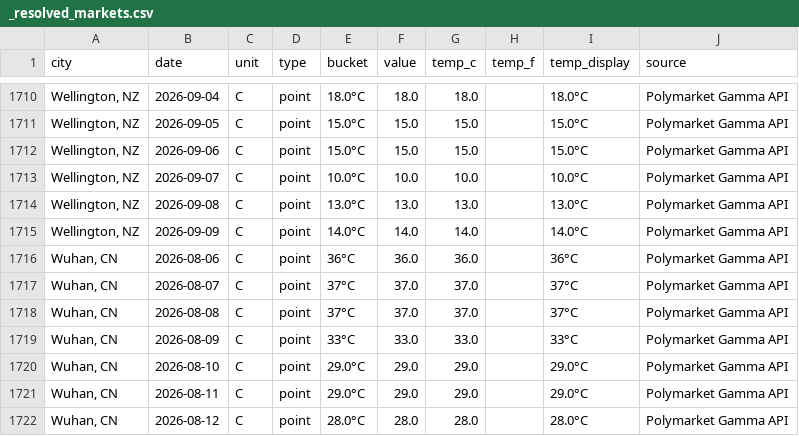
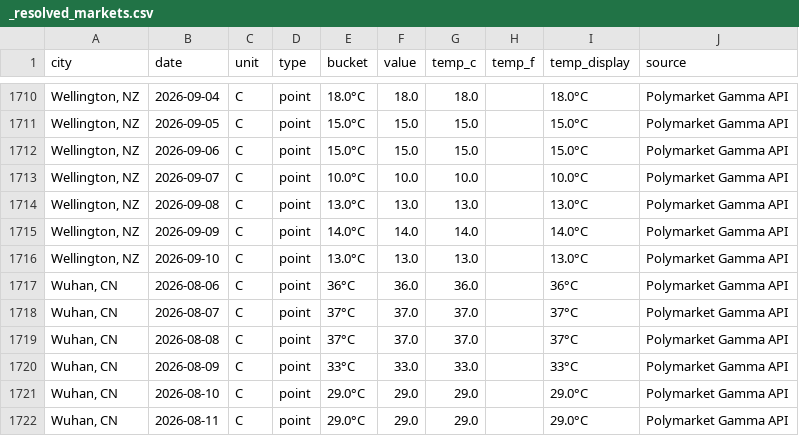
Before and after one commit to mgaaserud90-creator/weather-monitor, a CSV file: _resolved_markets.csv, drawn as a sheet; only a part is shown, gaps mark what is left out; the shorter side is filled out with more unchanged rows; the diff names each change by its address in the sheet, - before the commit and + after, or states it on an @@ line.

```diff
--- a/_resolved_markets.csv
+++ b/_resolved_markets.csv
+row 1716: Wellington, NZ | 2026-09-10 | C | point | 13.0°C | 13.0 | 13.0 |  | 13.0°C | Polymarket Gamma API
```
Also changed, not shown: 2 other files.
